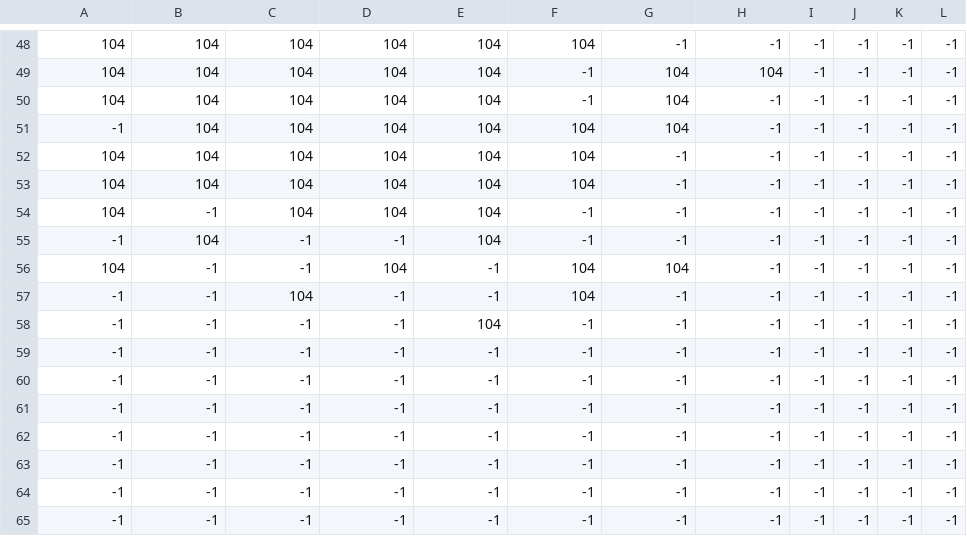
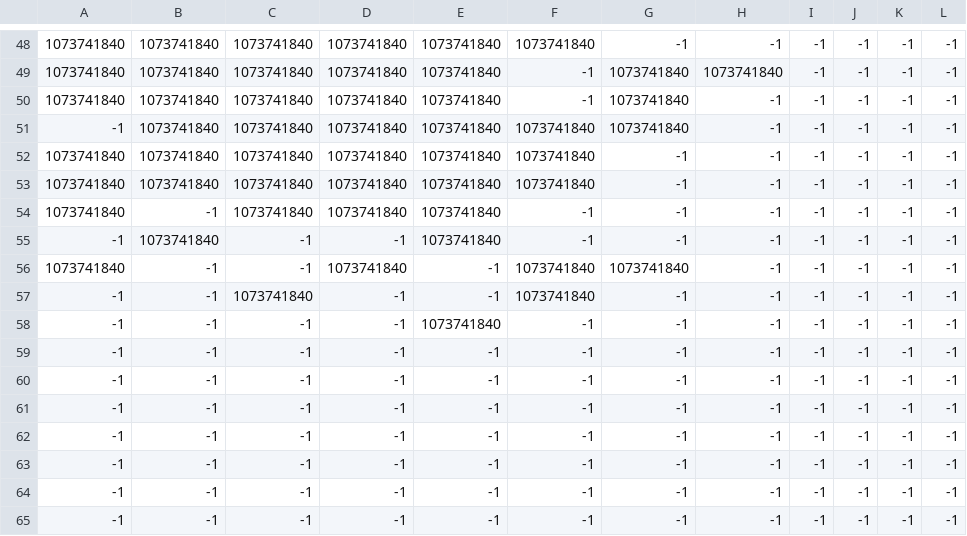
Before and after one commit to RogerLevy/vfxland4, a CSV file: data/csv/world.csv, drawn as a sheet; only a part is shown, gaps mark what is left out; the diff covers the shown part only; the diff names each change by its address in the sheet, - before the commit and + after, or states it on an @@ line.

```diff
--- a/data/csv/world.csv
+++ b/data/csv/world.csv
-A48:A50: 104
+A48:A50: 1073741840
-B48:B53: 104
+B48:B53: 1073741840
-C48:C54: 104
+C48:C54: 1073741840
-D48:D54: 104
+D48:D54: 1073741840
-E48:E55: 104
+E48:E55: 1073741840
-F48: 104
+F48: 1073741840
-G49:G51: 104
+G49:G51: 1073741840
-H49: 104
+H49: 1073741840
-F51:F53: 104
+F51:F53: 1073741840
-A52:A54: 104
+A52:A54: 1073741840
-B55: 104
+B55: 1073741840
-A56: 104
+A56: 1073741840
-D56: 104
+D56: 1073741840
-F56:F57: 104
+F56:F57: 1073741840
-G56: 104
+G56: 1073741840
-C57: 104
+C57: 1073741840
-E58: 104
+E58: 1073741840
```
Also changed, not shown: 112 edited cells elsewhere in this file, 2 other files.
